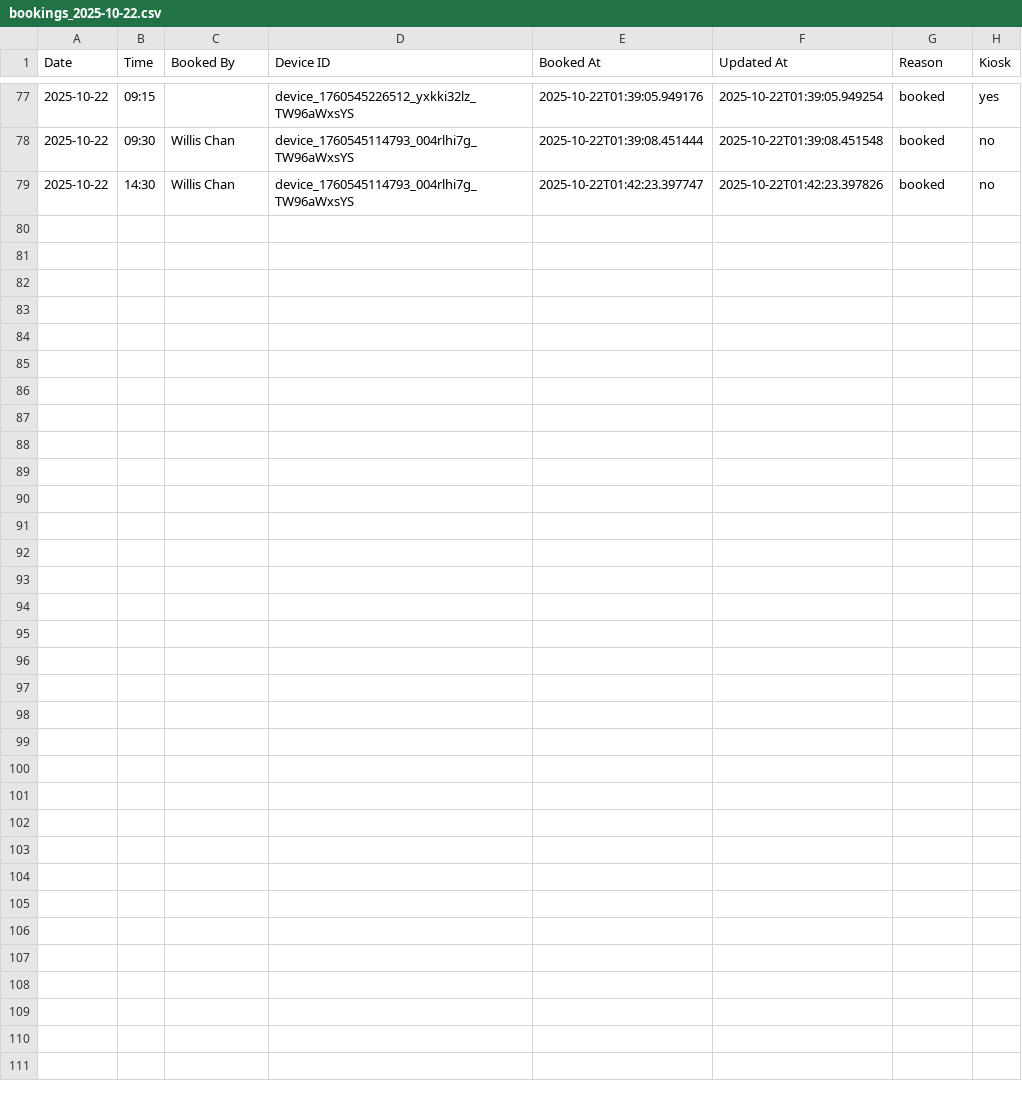
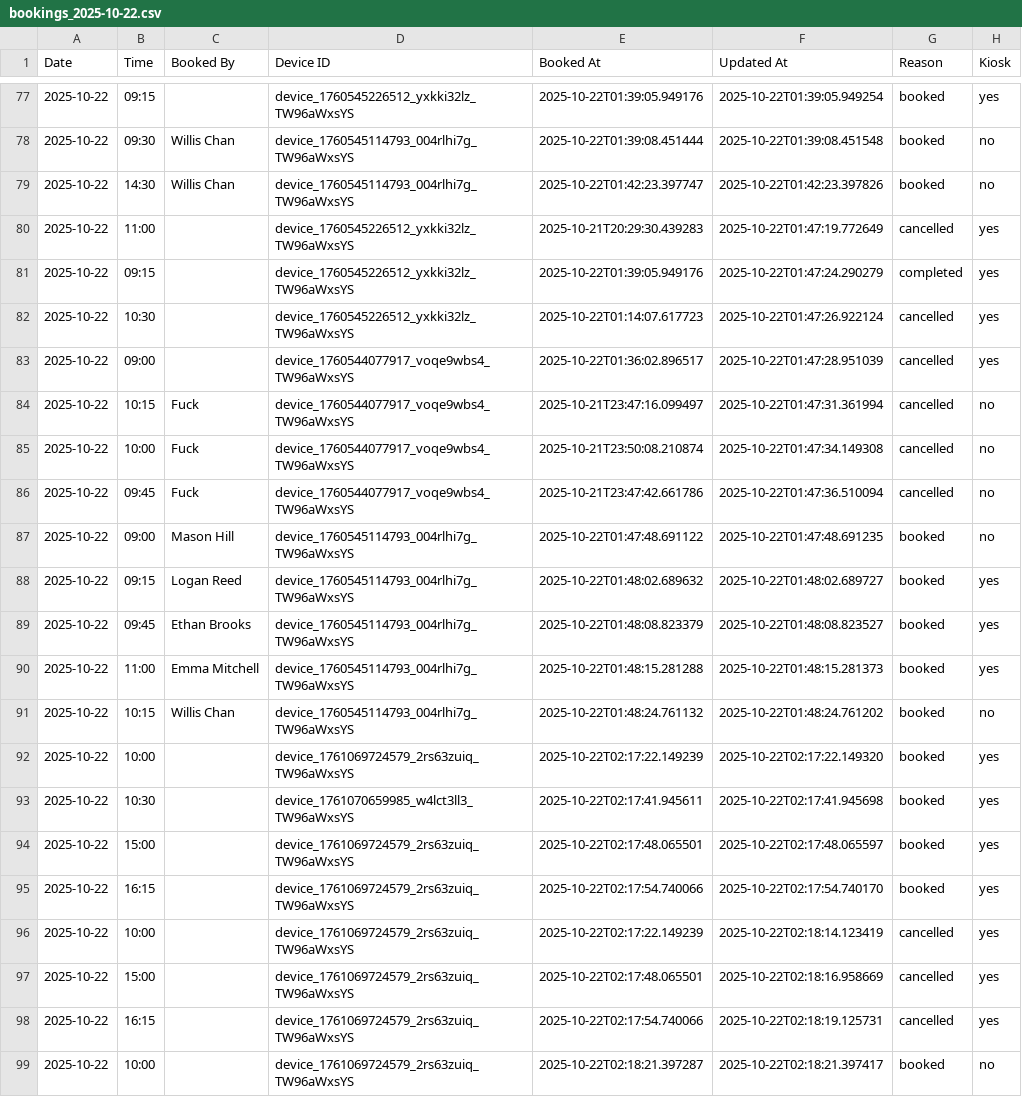
Before and after one commit to williswschan/TechCafeBooking, a CSV file: bookings_2025-10-22.csv, drawn as a sheet; only a part is shown, gaps mark what is left out.

```diff
--- a/bookings_2025-10-22.csv
+++ b/bookings_2025-10-22.csv
@@ -79 +79,21 @@ Date,Time,Booked By,Device ID,Booked At,Updated At,Reason,Kiosk
 2025-10-22,14:30,Willis Chan,device_1760545114793_004rlhi7g_TW96aWxsYS,2025-10-22T01:42:23.397747,2025-10-22T01:42:23.397826,booked,no
+2025-10-22,11:00,,device_1760545226512_yxkki32lz_TW96aWxsYS,2025-10-21T20:29:30.439283,2025-10-22T01:47:19.772649,cancelled,yes
+2025-10-22,09:15,,device_1760545226512_yxkki32lz_TW96aWxsYS,2025-10-22T01:39:05.949176,2025-10-22T01:47:24.290279,completed,yes
+2025-10-22,10:30,,device_1760545226512_yxkki32lz_TW96aWxsYS,2025-10-22T01:14:07.617723,2025-10-22T01:47:26.922124,cancelled,yes
+2025-10-22,09:00,,device_1760544077917_voqe9wbs4_TW96aWxsYS,2025-10-22T01:36:02.896517,2025-10-22T01:47:28.951039,cancelled,yes
+2025-10-22,10:15,Fuck,device_1760544077917_voqe9wbs4_TW96aWxsYS,2025-10-21T23:47:16.099497,2025-10-22T01:47:31.361994,cancelled,no
+2025-10-22,10:00,Fuck,device_1760544077917_voqe9wbs4_TW96aWxsYS,2025-10-21T23:50:08.210874,2025-10-22T01:47:34.149308,cancelled,no
+2025-10-22,09:45,Fuck,device_1760544077917_voqe9wbs4_TW96aWxsYS,2025-10-21T23:47:42.661786,2025-10-22T01:47:36.510094,cancelled,no
+2025-10-22,09:00,Mason Hill,device_1760545114793_004rlhi7g_TW96aWxsYS,2025-10-22T01:47:48.691122,2025-10-22T01:47:48.691235,booked,no
+2025-10-22,09:15,Logan Reed,device_1760545114793_004rlhi7g_TW96aWxsYS,2025-10-22T01:48:02.689632,2025-10-22T01:48:02.689727,booked,yes
+2025-10-22,09:45,Ethan Brooks,device_1760545114793_004rlhi7g_TW96aWxsYS,2025-10-22T01:48:08.823379,2025-10-22T01:48:08.823527,booked,yes
+2025-10-22,11:00,Emma Mitchell,device_1760545114793_004rlhi7g_TW96aWxsYS,2025-10-22T01:48:15.281288,2025-10-22T01:48:15.281373,booked,yes
+2025-10-22,10:15,Willis Chan,device_1760545114793_004rlhi7g_TW96aWxsYS,2025-10-22T01:48:24.761132,2025-10-22T01:48:24.761202,booked,no
+2025-10-22,10:00,,device_1761069724579_2rs63zuiq_TW96aWxsYS,2025-10-22T02:17:22.149239,2025-10-22T02:17:22.149320,booked,yes
+2025-10-22,10:30,,device_1761070659985_w4lct3ll3_TW96aWxsYS,2025-10-22T02:17:41.945611,2025-10-22T02:17:41.945698,booked,yes
+2025-10-22,15:00,,device_1761069724579_2rs63zuiq_TW96aWxsYS,2025-10-22T02:17:48.065501,2025-10-22T02:17:48.065597,booked,yes
+2025-10-22,16:15,,device_1761069724579_2rs63zuiq_TW96aWxsYS,2025-10-22T02:17:54.740066,2025-10-22T02:17:54.740170,booked,yes
+2025-10-22,10:00,,device_1761069724579_2rs63zuiq_TW96aWxsYS,2025-10-22T02:17:22.149239,2025-10-22T02:18:14.123419,cancelled,yes
+2025-10-22,15:00,,device_1761069724579_2rs63zuiq_TW96aWxsYS,2025-10-22T02:17:48.065501,2025-10-22T02:18:16.958669,cancelled,yes
+2025-10-22,16:15,,device_1761069724579_2rs63zuiq_TW96aWxsYS,2025-10-22T02:17:54.740066,2025-10-22T02:18:19.125731,cancelled,yes
+2025-10-22,10:00,,device_1761069724579_2rs63zuiq_TW96aWxsYS,2025-10-22T02:18:21.397287,2025-10-22T02:18:21.397417,booked,no
```
Also changed, not shown: 6 other files.
